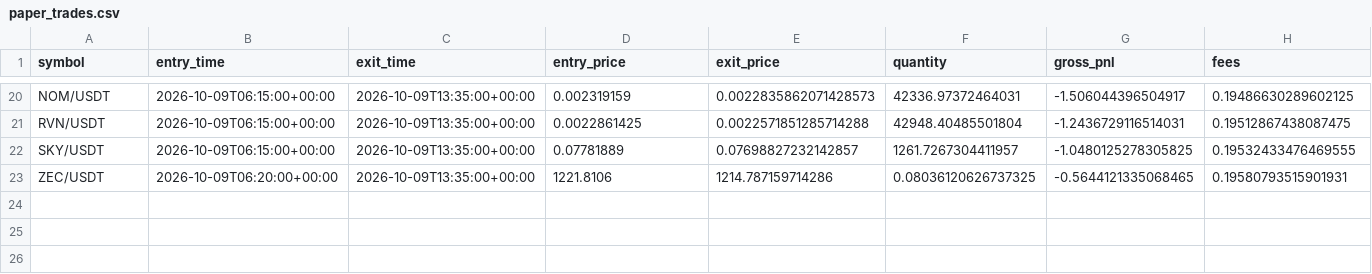
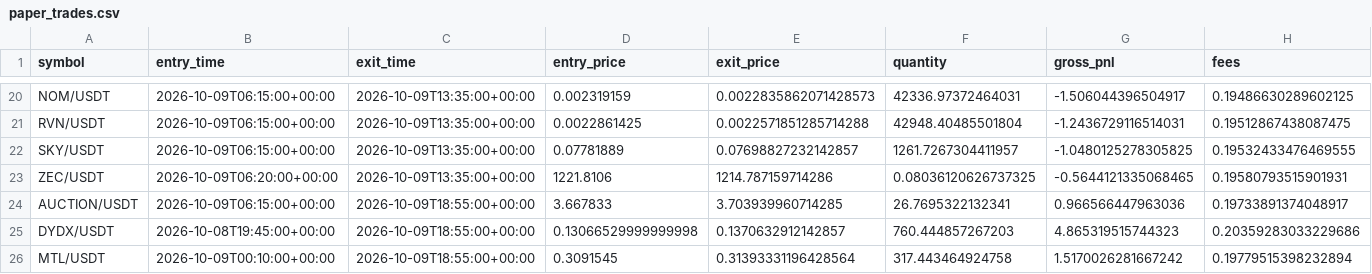
Before and after one commit to Sdka21/fvg-paper-bot, a CSV file: reports/paper_trades.csv, drawn as a sheet; only a part is shown, gaps mark what is left out; rows hold the shown columns only; the diff names each change by its address in the sheet, - before the commit and + after, or states it on an @@ line.

```diff
--- a/reports/paper_trades.csv
+++ b/reports/paper_trades.csv
+row 24: AUCTION/USDT | 2026-10-09T06:15:00+00:00 | 2026-10-09T18:55:00+00:00 | 3.667833 | 3.703939960714285 | 26.7695322132341 | 0.966566447963036 | 0.19733891374048917
+row 25: DYDX/USDT | 2026-10-08T19:45:00+00:00 | 2026-10-09T18:55:00+00:00 | 0.13066529999999998 | 0.1370632912142857 | 760.444857267203 | 4.865319515744323 | 0.20359283033229686
+row 26: MTL/USDT | 2026-10-09T00:10:00+00:00 | 2026-10-09T18:55:00+00:00 | 0.3091545 | 0.31393331196428564 | 317.443464924758 | 1.5170026281667242 | 0.19779515398232894
```
Also changed, not shown: reports/paper_equity.csv, reports/scalp_equity.csv, 3 other files.
